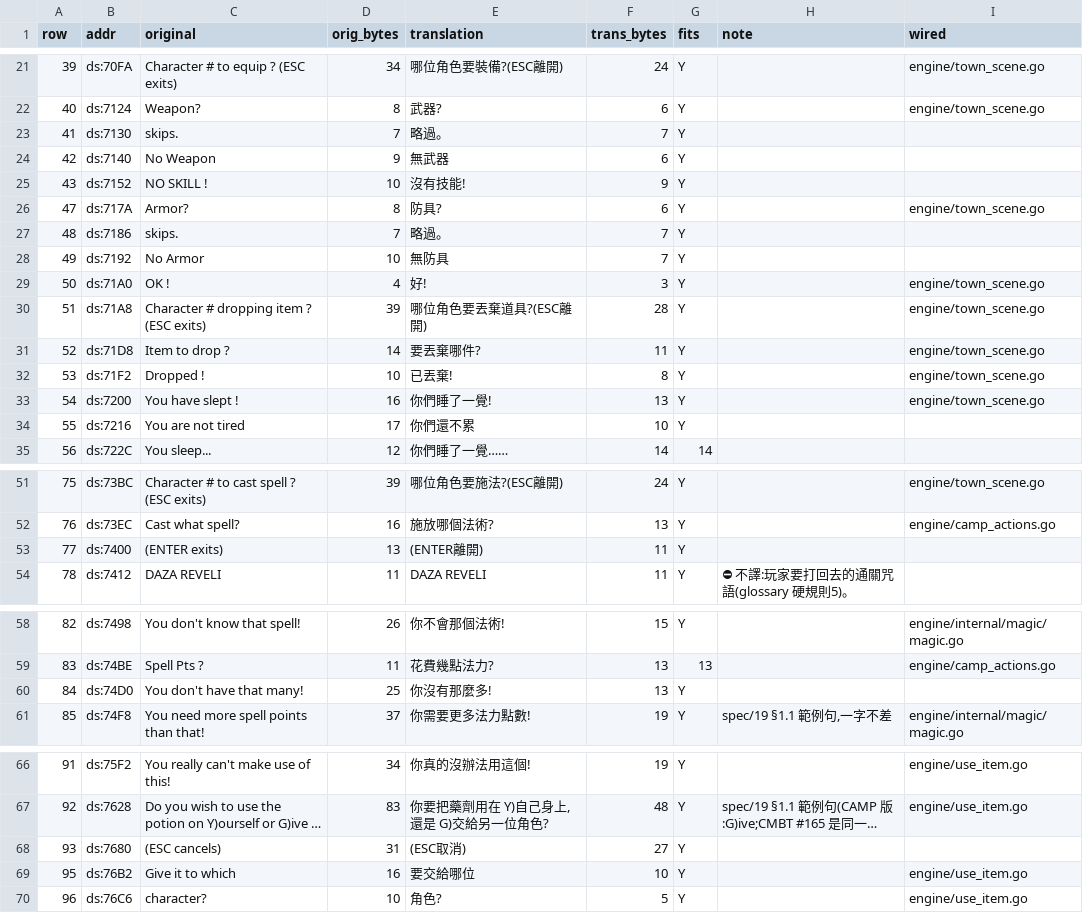
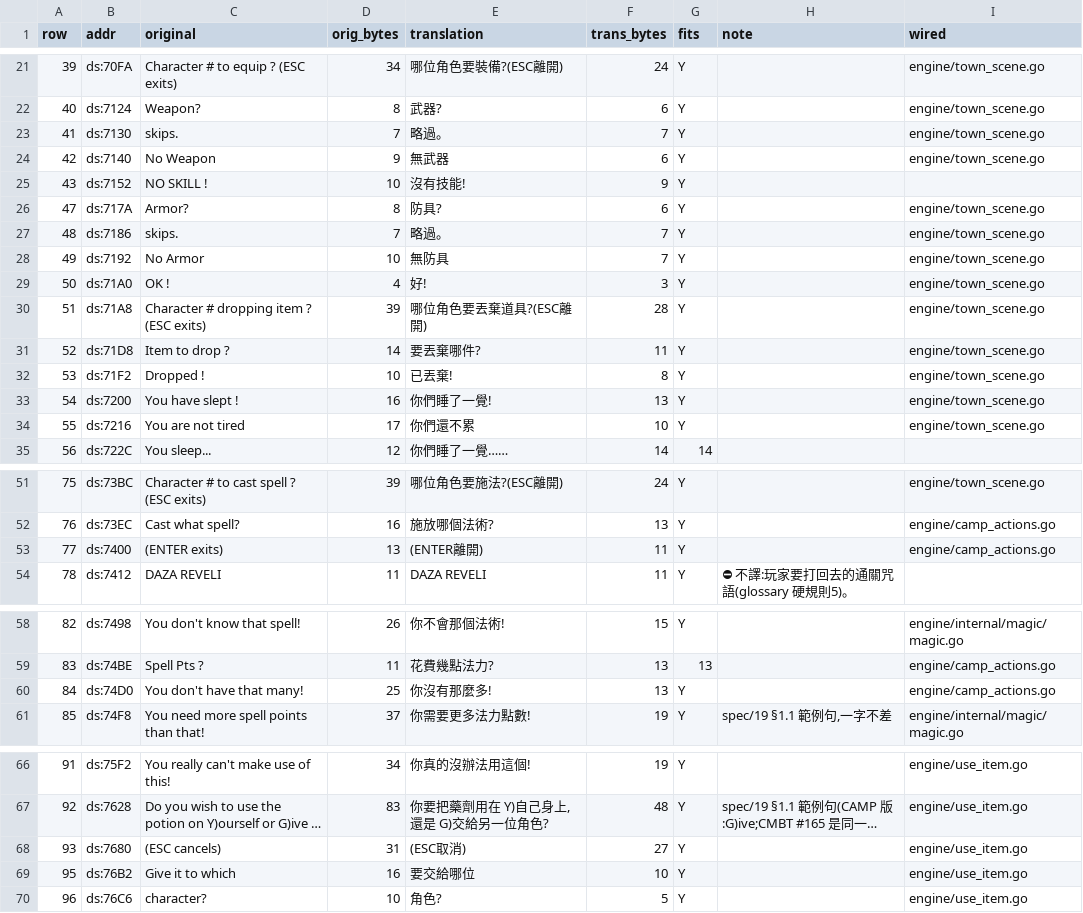
Before and after one commit to wicanr2/shard_of_spring_cht, a TSV file: translations/module-text/CAMP.tsv, drawn as a sheet; only a part is shown, gaps mark what is left out; long unchanged cells end in …; the diff covers the shown part only; the diff names each change by its address in the sheet, - before the commit and + after, or states it on an @@ line.

```diff
--- a/translations/module-text/CAMP.tsv
+++ b/translations/module-text/CAMP.tsv
-I23:I24 (wired): (empty)
+I23:I24 (wired): engine/town_scene.go
-I27:I28 (wired): (empty)
+I27:I28 (wired): engine/town_scene.go
-I34 (wired): (empty)
+I34 (wired): engine/town_scene.go
-I53 (wired): (empty)
+I53 (wired): engine/camp_actions.go
-I60 (wired): (empty)
+I60 (wired): engine/camp_actions.go
-I68 (wired): (empty)
+I68 (wired): engine/use_item.go
```
Also changed, not shown: 1 edited cell elsewhere in this file, translations/module-text/TOWN.tsv, 4 other files.
